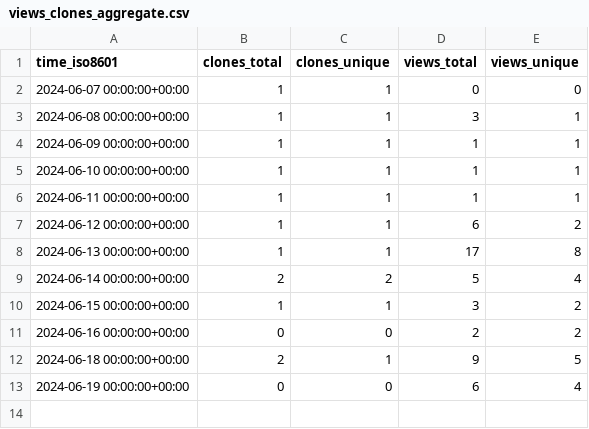
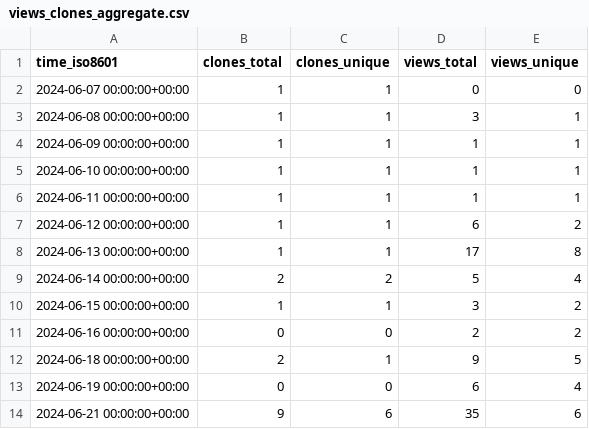
Before and after one commit to professional-tnt/email-tnt, a CSV file: professional-tnt/email-tnt/ghrs-data/views_clones_aggregate.csv, drawn as a sheet; the diff names each change by its address in the sheet, - before the commit and + after, or states it on an @@ line.

```diff
--- a/professional-tnt/email-tnt/ghrs-data/views_clones_aggregate.csv
+++ b/professional-tnt/email-tnt/ghrs-data/views_clones_aggregate.csv
+row 14: 2024-06-21 00:00:00+00:00 | 9 | 6 | 35 | 6
```
Also changed, not shown: 1 other file.
